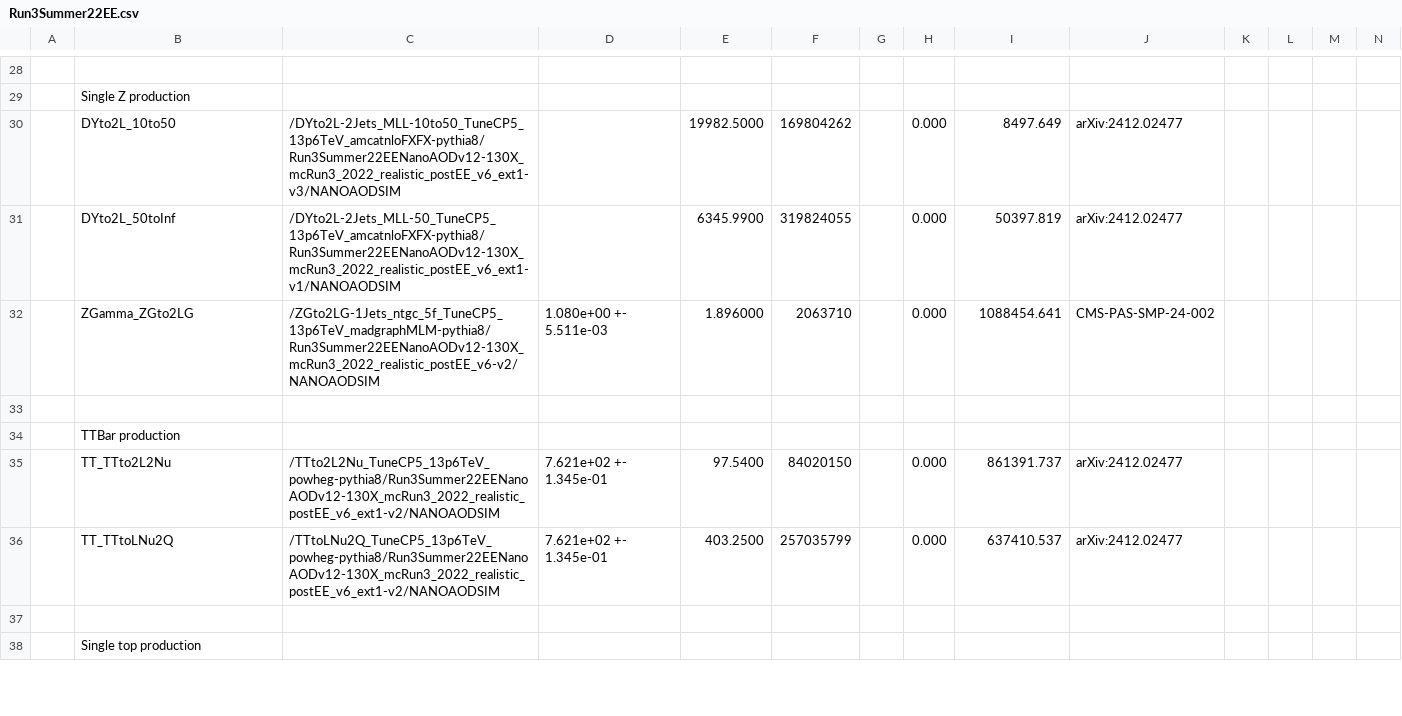
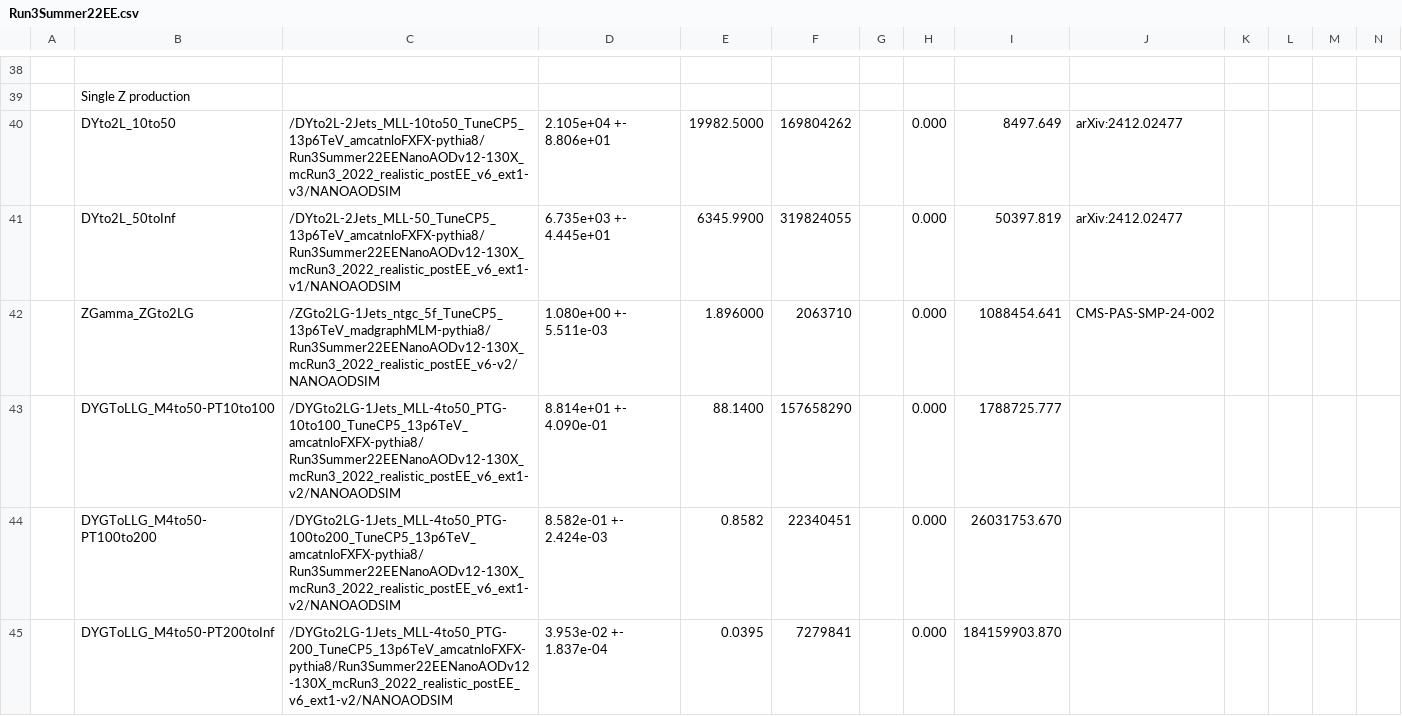
Before and after one commit to phazarik/VLLSearch-Run3, a CSV file: Metadata/CSVfromSpreadsheet/Run3Summer22EE.csv, drawn as a sheet; only a part is shown, gaps mark what is left out; the shorter side is filled out with more unchanged rows; the diff covers the shown part only.

```diff
--- a/Metadata/CSVfromSpreadsheet/Run3Summer22EE.csv
+++ b/Metadata/CSVfromSpreadsheet/Run3Summer22EE.csv
@@ -30,4 +40,7 @@
 ,Single Z production,,,,,,,,,,,,
-,DYto2L_10to50,/DYto2L-2Jets_MLL-10to50_TuneCP5_13p6TeV_amcatnloFXFX-pythia8/Run3Summer22EENanoAODv12-130X_mcRun3_2022_realistic_postEE_v6_ext1-v3/NANOAODSIM,,19982.5000,169804262,,0.000,8497.649,arXiv:2412.02477,,,,
-,DYto2L_50toInf,/DYto2L-2Jets_MLL-50_TuneCP5_13p6TeV_amcatnloFXFX-pythia8/Run3Summer22EENanoAODv12-130X_mcRun3_2022_realistic_postEE_v6_ext1-v1/NANOAODSIM,,6345.9900,319824055,,0.000,50397.819,arXiv:2412.02477,,,,
+,DYto2L_10to50,/DYto2L-2Jets_MLL-10to50_TuneCP5_13p6TeV_amcatnloFXFX-pythia8/Run3Summer22EENanoAODv12-130X_mcRun3_2022_realistic_postEE_v6_ext1-v3/NANOAODSIM,2.105e+04 +- 8.806e+01,19982.5000,169804262,,0.000,8497.649,arXiv:2412.02477,,,,
+,DYto2L_50toInf,/DYto2L-2Jets_MLL-50_TuneCP5_13p6TeV_amcatnloFXFX-pythia8/Run3Summer22EENanoAODv12-130X_mcRun3_2022_realistic_postEE_v6_ext1-v1/NANOAODSIM,6.735e+03 +- 4.445e+01,6345.9900,319824055,,0.000,50397.819,arXiv:2412.02477,,,,
 ,ZGamma_ZGto2LG,/ZGto2LG-1Jets_ntgc_5f_TuneCP5_13p6TeV_madgraphMLM-pythia8/Run3Summer22EENanoAODv12-130X_mcRun3_2022_realistic_postEE_v6-v2/NANOAODSIM,1.080e+00 +- 5.511e-03,1.896000 ,2063710,,0.000,1088454.641,CMS-PAS-SMP-24-002,,,,
+,DYGToLLG_M4to50-PT10to100,/DYGto2LG-1Jets_MLL-4to50_PTG-10to100_TuneCP5_13p6TeV_amcatnloFXFX-pythia8/Run3Summer22EENanoAODv12-130X_mcRun3_2022_realistic_postEE_v6_ext1-v2/NANOAODSIM,8.814e+01 +- 4.090e-01,88.1400,157658290,,0.000,1788725.777,,,,,
+,DYGToLLG_M4to50-PT100to200,/DYGto2LG-1Jets_MLL-4to50_PTG-100to200_TuneCP5_13p6TeV_amcatnloFXFX-pythia8/Run3Summer22EENanoAODv12-130X_mcRun3_2022_realistic_postEE_v6_ext1-v2/NANOAODSIM,8.582e-01 +- 2.424e-03,0.8582,22340451,,0.000,26031753.670,,,,,
+,DYGToLLG_M4to50-PT200toInf,/DYGto2LG-1Jets_MLL-4to50_PTG-200_TuneCP5_13p6TeV_amcatnloFXFX-pythia8/Run3Summer22EENanoAODv12-130X_mcRun3_2022_realistic_postEE_v6_ext1-v2/NANOAODSIM,3.953e-02 +- 1.837e-04,0.0395,7279841,,0.000,184159903.870,,,,,
```
Also changed, not shown: 16 added rows and 4 moved rows elsewhere in this file, Metadata/CSVfromSpreadsheet/Run3Summer22.csv, Metadata/CSVfromSpreadsheet/Run3Summer23.csv, 21 other files.
